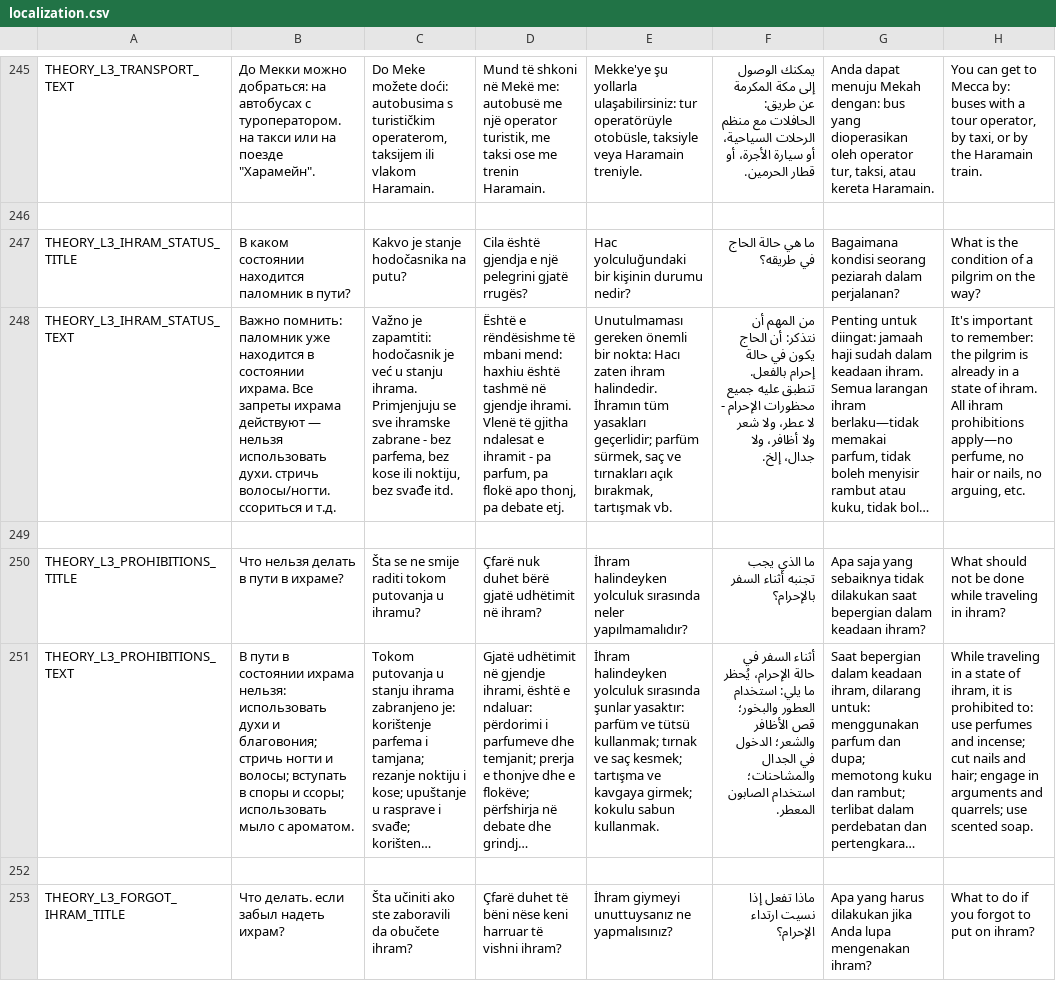
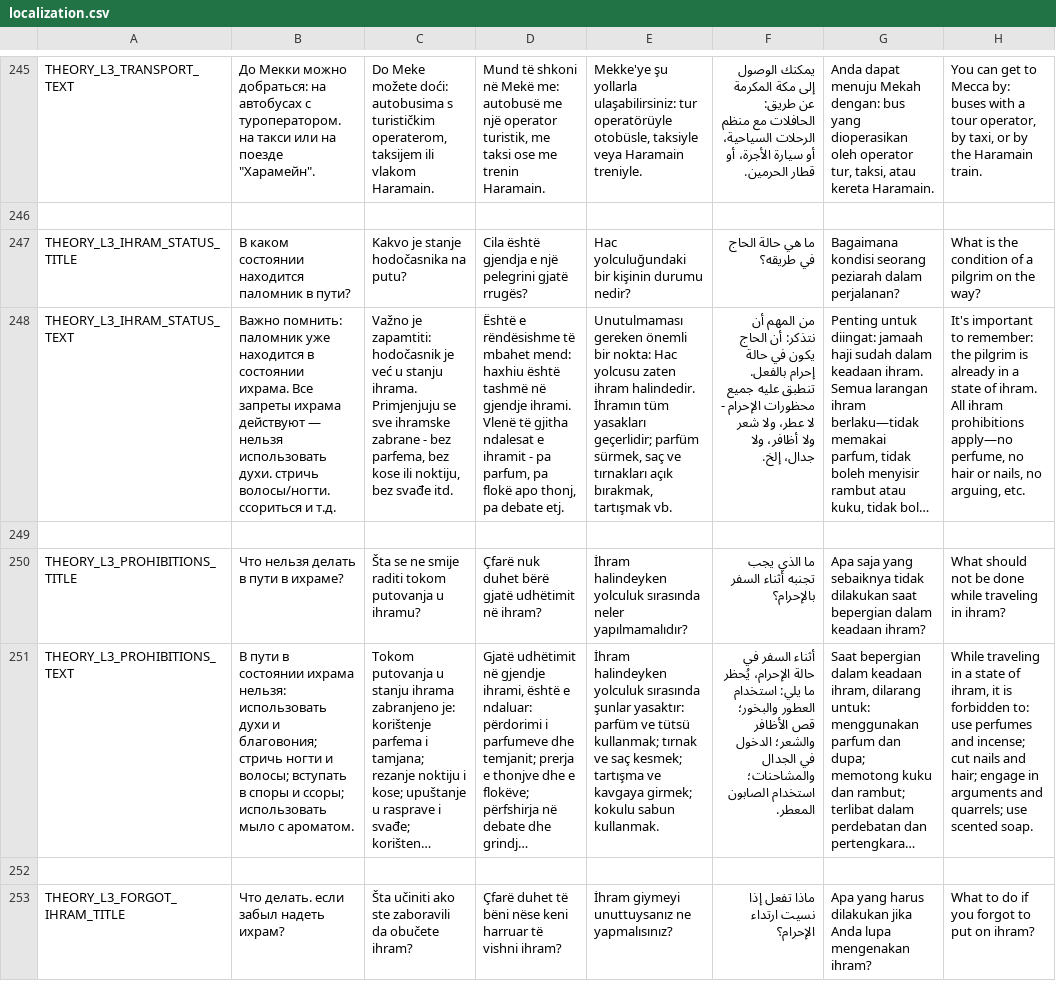
Before and after one commit to alkihuri/HajjFlow, a CSV file: Assets/Resources/localization.csv, drawn as a sheet; only a part is shown, gaps mark what is left out; long unchanged cells end in …; the diff covers the shown part only; the diff names each change by its address in the sheet, - before the commit and + after, or states it on an @@ line.

```diff
--- a/Assets/Resources/localization.csv
+++ b/Assets/Resources/localization.csv
-D248: …rëndësishme të mbani mend: haxhiu…
+D248: …rëndësishme të mbahet mend: haxhiu…
-E248: …bir nokta: Hacı zaten ihram…
+E248: …bir nokta: Hac yolcusu zaten ihram…
-H251: …it is prohibited to: use…
+H251: …it is forbidden to: use…
```
Also changed, not shown: 46 edited cells elsewhere in this file, 5 other files.
